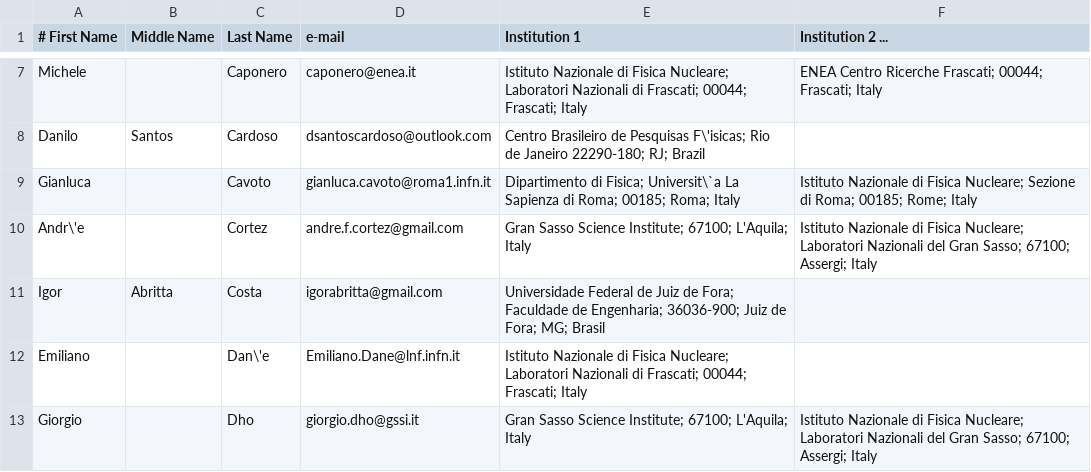
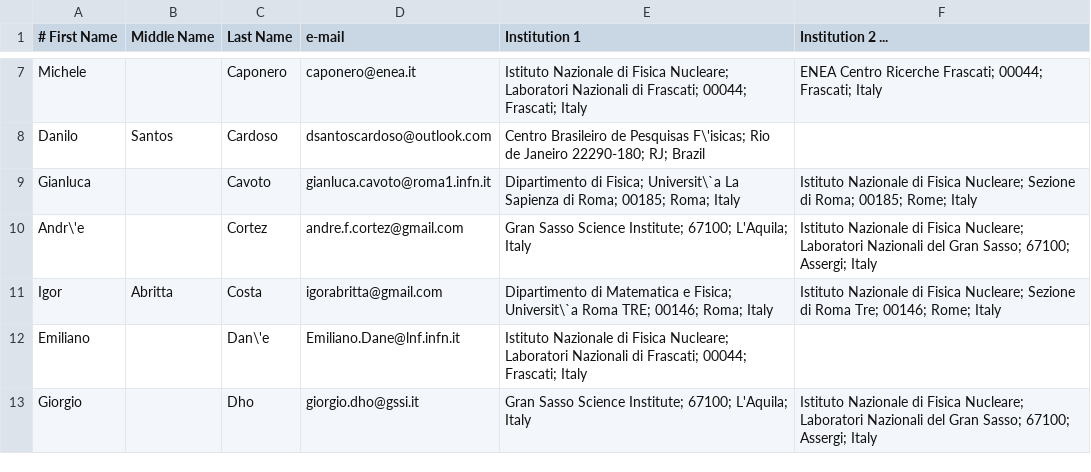
Before and after one commit to CYGNO-publications/airtable, a CSV file: data/authorlist.csv, drawn as a sheet; only a part is shown, gaps mark what is left out.

Commit message:
Update authorlist.csv
Moved Abritta Costa to RM3 from:
Universidade Federal de Juiz de Fora; Faculdade de Engenharia; 36036-900; Juiz de Fora; MG; Brasil,

```diff
--- a/data/authorlist.csv
+++ b/data/authorlist.csv
@@ -10,3 +10,3 @@ Gianluca           ,        , Cavoto  , gianluca.cavoto@roma1.infn.it , Dipartim
 Andr\'e            ,        , Cortez , andre.f.cortez@gmail.com , Gran Sasso Science Institute; 67100; L'Aquila; Italy , Istituto Nazionale di Fisica Nucleare; Laboratori Nazionali del Gran Sasso; 67100; Assergi; Italy
-Igor               , Abritta , Costa , igorabritta@gmail.com , Universidade Federal de Juiz de Fora; Faculdade de Engenharia; 36036-900; Juiz de Fora; MG; Brasil,
+Igor               , Abritta , Costa , igorabritta@gmail.com , Dipartimento di Matematica e Fisica; Universit\`a Roma TRE; 00146; Roma; Italy , Istituto Nazionale di Fisica Nucleare; Sezione di Roma Tre; 00146; Rome; Italy
 Emiliano           ,        , Dan\'e , Emiliano.Dane@lnf.infn.it , Istituto Nazionale di Fisica Nucleare; Laboratori Nazionali  di Frascati;  00044; Frascati; Italy,
```
